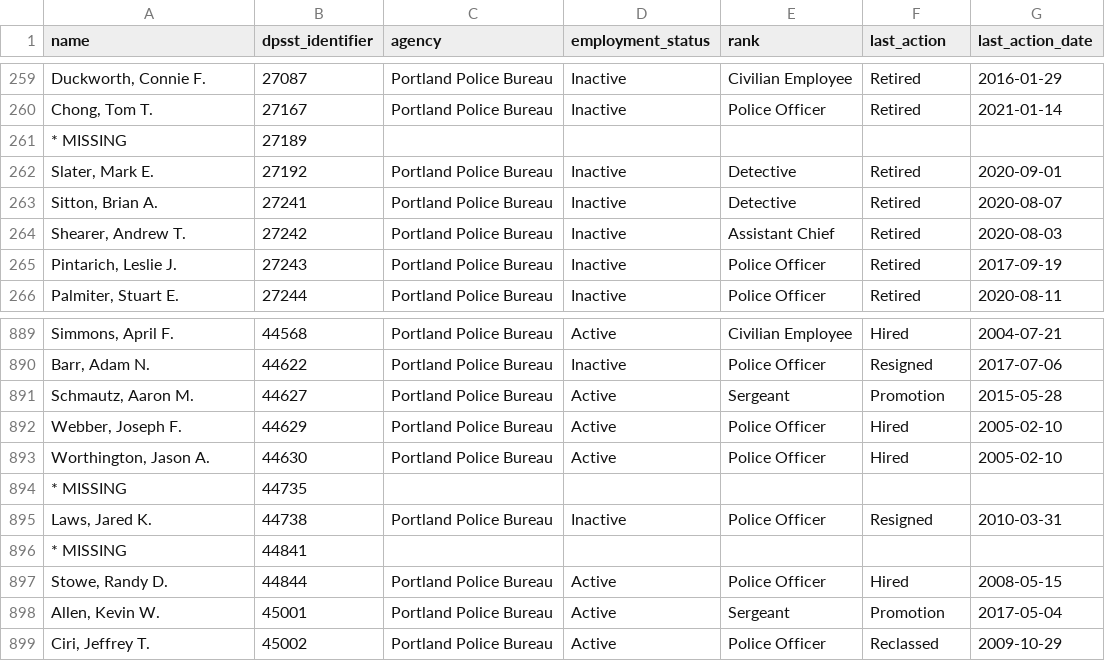
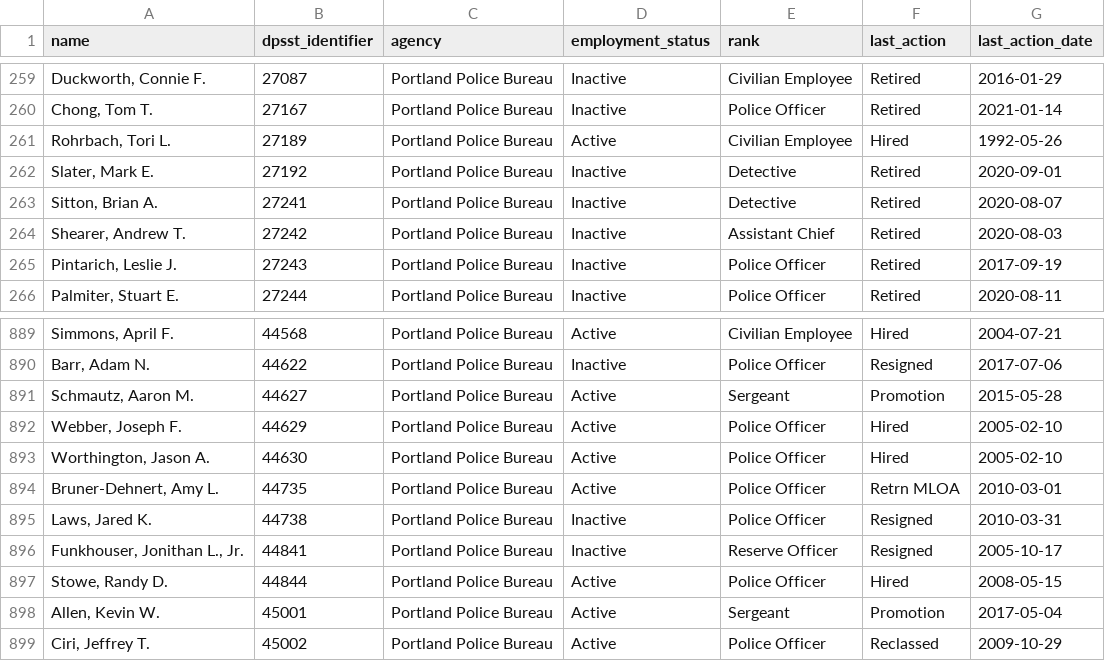
Before and after one commit to PDX-Police-Accountability/dpsst-data, a TSV file: officers/summary/officer-transcripts.tsv, drawn as a sheet; only a part is shown, gaps mark what is left out; removed rows and columns are numbered as before the commit, all else as after; the diff names each change by its address in the sheet, - before the commit and + after, or states it on an @@ line.

```diff
--- a/officers/summary/officer-transcripts.tsv
+++ b/officers/summary/officer-transcripts.tsv
-row 261: * MISSING | 27189
+row 261: Rohrbach, Tori L. | 27189 | Portland Police Bureau | Active | Civilian Employee | Hired | 1992-05-26
-row 894: * MISSING | 44735
+row 894: Bruner-Dehnert, Amy L. | 44735 | Portland Police Bureau | Active | Police Officer | Retrn MLOA | 2010-03-01
-row 896: * MISSING | 44841
+row 896: Funkhouser, Jonithan L., Jr. | 44841 | Portland Police Bureau | Inactive | Reserve Officer | Resigned | 2005-10-17
```
Also changed, not shown: officers/summary/officer-transcripts-active.tsv, officers/summary/officer-transcripts-inactive.tsv, 18 other files.
